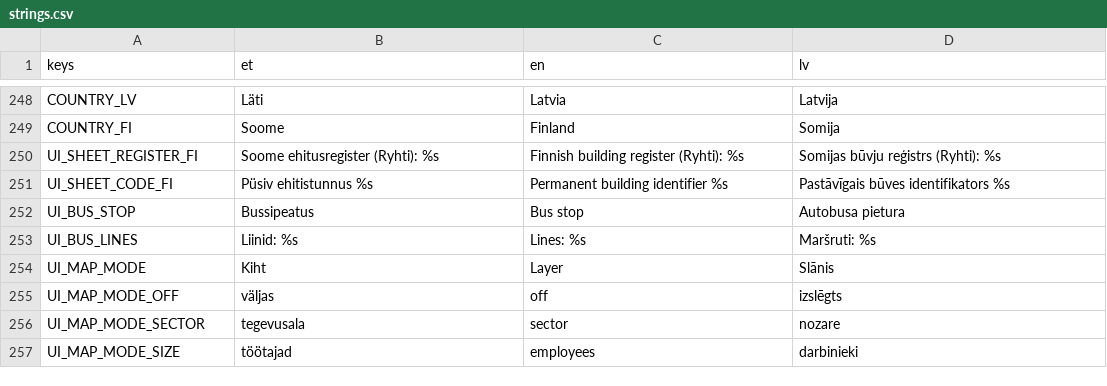
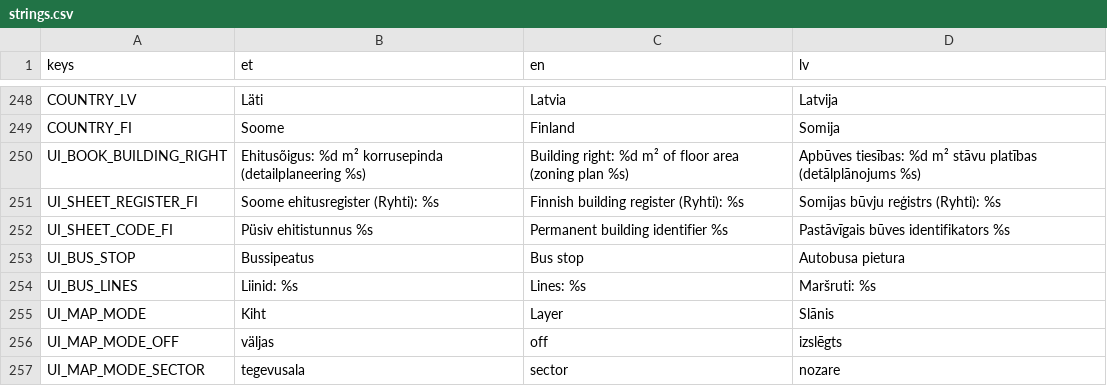
Before and after one commit to livenson/vakuraamat, a CSV file: assets/i18n/strings.csv, drawn as a sheet; only a part is shown, gaps mark what is left out; the shorter side is filled out with more unchanged rows.

Commit message:
Finland, step 2: plots and buildings (tools/pipeline/fetch_cadastre_fi.py)
- plots from the NLS INSPIRE cadastre (JSON, no key); a property in parts is
  one row. In Helsinki the zoning plan's plot units add the use class (the
  game's plot classes) and building_right_m2, which the book's plot page
  shows; no land value exists, and parcels.json says so (valuation.field
  null), so the validator does not ask for one
- buildings from Ryhti (text fields, Finnish and Swedish addresses) on
  footprints: Helsinki's register polygons by VTJ-PRT, elsewhere the NLS
  topographic database's per-sheet shapefiles from the Funet mirror (a Ryhti
  point in each); roofs fitted to the laser surface (roof_fit.py)
- Finland.registers runs it, then OpenStreetMap roads (fetch_roads_lv takes
  the credit as a parameter) and stops
- certifi roots for the NLS and SYKE hosts (Telia Root CA v2, not in macOS's
  /etc/ssl/cert.pem)
- the history strip spreads over Helsinki's years, 1932 to 2015
- Senaatintori: 281 plots (250 with a building right), 344 buildings (343 in
  Ryhti, 341 dated, 52 pitched roofs) in 5 s; validates clean; 95 fps

```diff
--- a/assets/i18n/strings.csv
+++ b/assets/i18n/strings.csv
@@ -249,2 +249,3 @@ COUNTRY_LV,Läti,Latvia,Latvija
 COUNTRY_FI,Soome,Finland,Somija
+UI_BOOK_BUILDING_RIGHT,Ehitusõigus: %d m² korrusepinda (detailplaneering %s),Building right: %d m² of floor area (zoning plan %s),Apbūves tiesības: %d m² stāvu platības (detālplānojums %s)
 UI_SHEET_REGISTER_FI,Soome ehitusregister (Ryhti): %s,Finnish building register (Ryhti): %s,Somijas būvju reģistrs (Ryhti): %s
```
Also changed, not shown: 12 other files.
